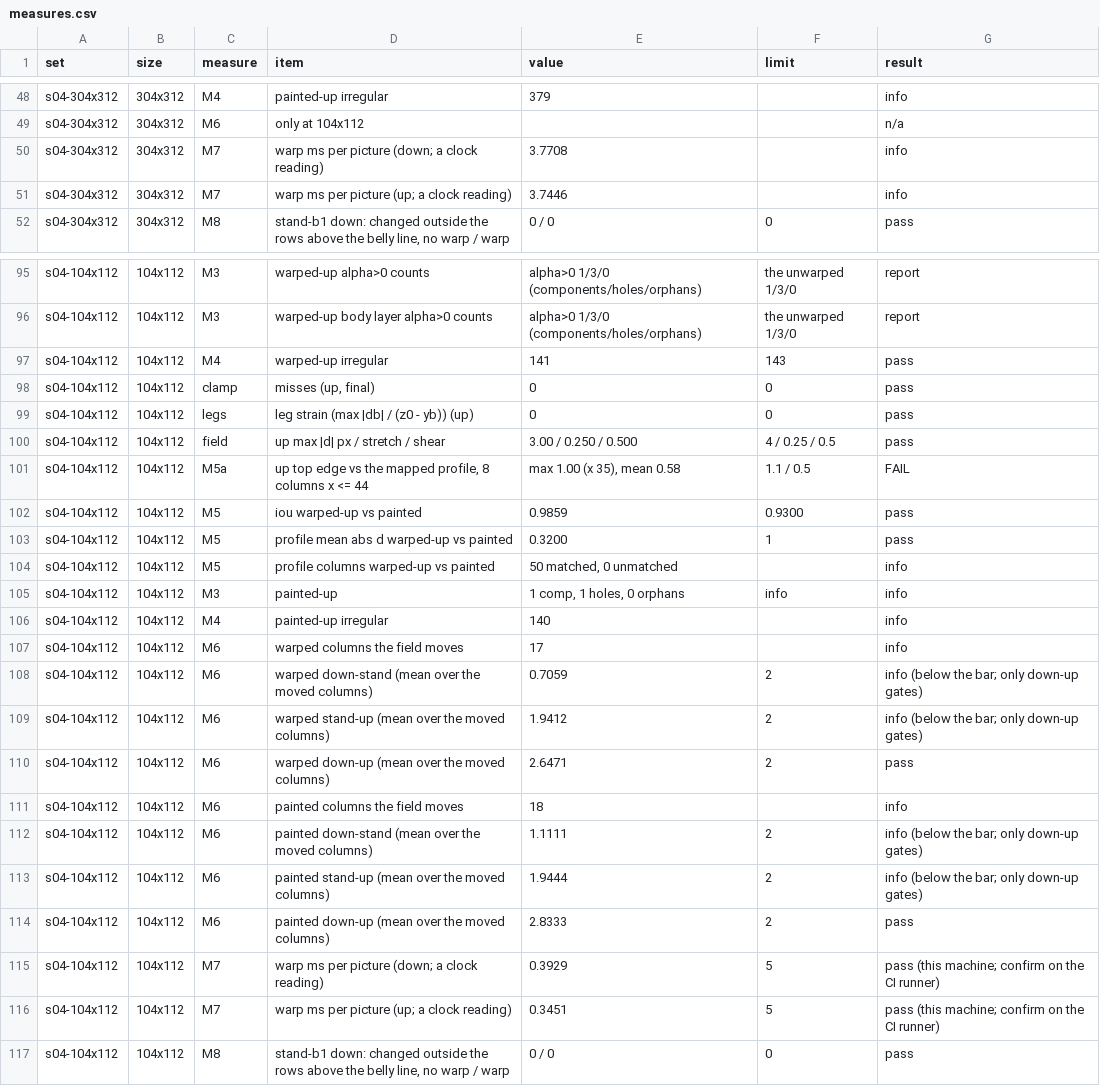
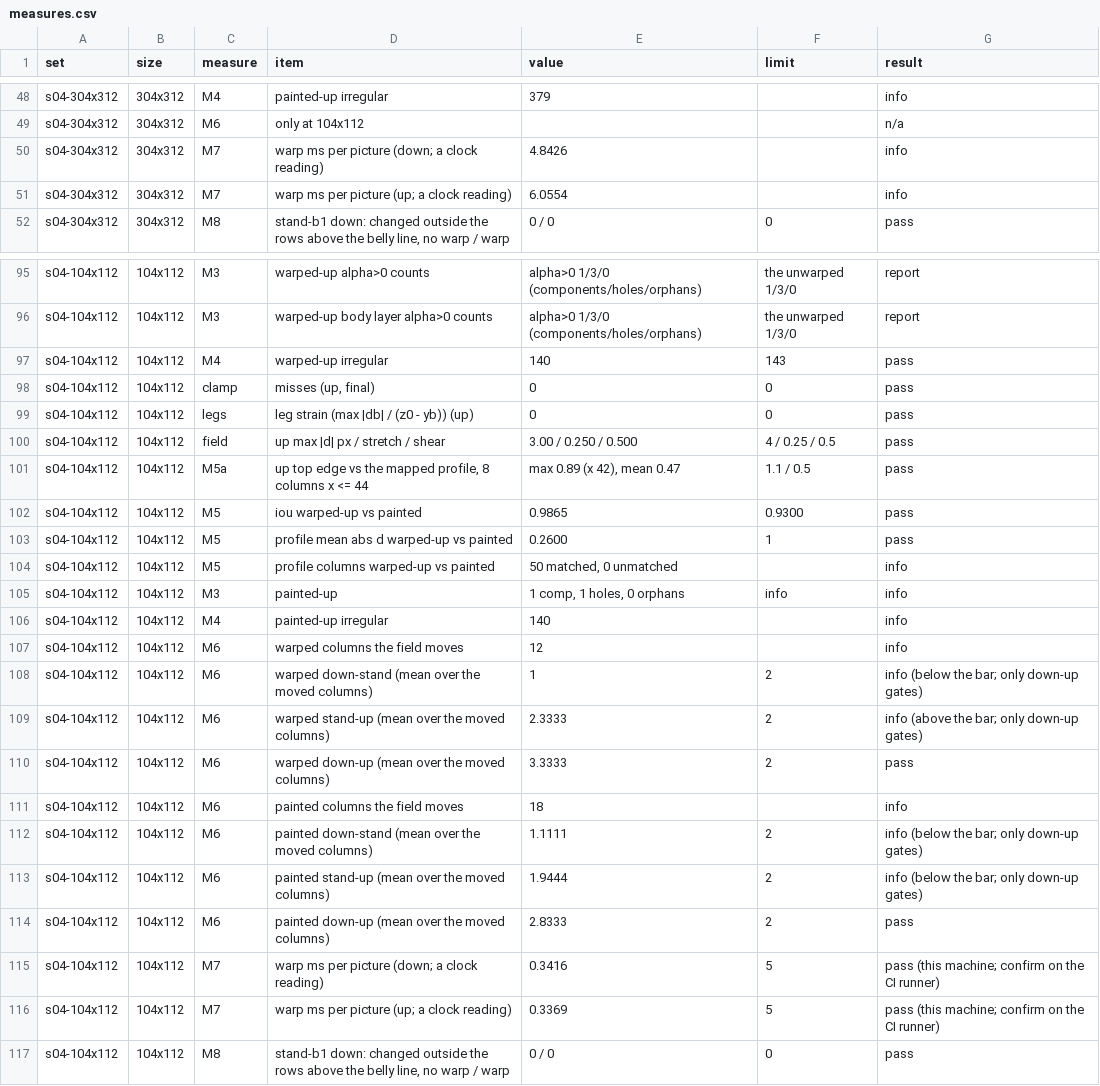
Before and after one commit to PacoCotera/miniaturebeasts, a CSV file: prototypes/ui/tools/samples/matrix/measures.csv, drawn as a sheet; only a part is shown, gaps mark what is left out; the diff covers the shown part only.

Commit message:
Tier 2 harness: cycled pairs signed only on the locked cut, run 8 samples (S04 matrix, S05 cycle, S01 hop)

```diff
--- a/prototypes/ui/tools/samples/matrix/measures.csv
+++ b/prototypes/ui/tools/samples/matrix/measures.csv
@@ -49,4 +49,4 @@ s04-304x312,304x312,M4,painted-up irregular,379,,info
 s04-304x312,304x312,M6,only at 104x112,,,n/a
-s04-304x312,304x312,M7,warp ms per picture (down; a clock reading),3.7708,,info
-s04-304x312,304x312,M7,warp ms per picture (up; a clock reading),3.7446,,info
+s04-304x312,304x312,M7,warp ms per picture (down; a clock reading),4.8426,,info
+s04-304x312,304x312,M7,warp ms per picture (up; a clock reading),6.0554,,info
 s04-304x312,304x312,M8,"stand-b1 down: changed outside the rows above the belly line, no warp / warp",0 / 0,0,pass
@@ -96,3 +96,3 @@ s04-104x112,104x112,M3,warped-up alpha>0 counts,alpha>0 1/3/0 (components/holes/
 s04-104x112,104x112,M3,warped-up body layer alpha>0 counts,alpha>0 1/3/0 (components/holes/orphans),the unwarped 1/3/0,report
-s04-104x112,104x112,M4,warped-up irregular,141,143,pass
+s04-104x112,104x112,M4,warped-up irregular,140,143,pass
 s04-104x112,104x112,clamp,"misses (up, final)",0,0,pass
@@ -100,5 +100,5 @@ s04-104x112,104x112,legs,leg strain (max |db| / (z0 - yb)) (up),0,0,pass
 s04-104x112,104x112,field,up max |d| px / stretch / shear,3.00 / 0.250 / 0.500,4 / 0.25 / 0.5,pass
-s04-104x112,104x112,M5a,"up top edge vs the mapped profile, 8 columns x <= 44","max 1.00 (x 35), mean 0.58",1.1 / 0.5,FAIL
-s04-104x112,104x112,M5,iou warped-up vs painted,0.9859,0.9300,pass
-s04-104x112,104x112,M5,profile mean abs d warped-up vs painted,0.3200,1,pass
+s04-104x112,104x112,M5a,"up top edge vs the mapped profile, 8 columns x <= 44","max 0.89 (x 42), mean 0.47",1.1 / 0.5,pass
+s04-104x112,104x112,M5,iou warped-up vs painted,0.9865,0.9300,pass
+s04-104x112,104x112,M5,profile mean abs d warped-up vs painted,0.2600,1,pass
 s04-104x112,104x112,M5,profile columns warped-up vs painted,"50 matched, 0 unmatched",,info
@@ -106,6 +106,6 @@ s04-104x112,104x112,M3,painted-up,"1 comp, 1 holes, 0 orphans",info,info
 s04-104x112,104x112,M4,painted-up irregular,140,,info
-s04-104x112,104x112,M6,warped columns the field moves,17,,info
-s04-104x112,104x112,M6,warped down-stand (mean over the moved columns),0.7059,2,info (below the bar; only down-up gates)
-s04-104x112,104x112,M6,warped stand-up (mean over the moved columns),1.9412,2,info (below the bar; only down-up gates)
-s04-104x112,104x112,M6,warped down-up (mean over the moved columns),2.6471,2,pass
+s04-104x112,104x112,M6,warped columns the field moves,12,,info
+s04-104x112,104x112,M6,warped down-stand (mean over the moved columns),1,2,info (below the bar; only down-up gates)
+s04-104x112,104x112,M6,warped stand-up (mean over the moved columns),2.3333,2,info (above the bar; only down-up gates)
+s04-104x112,104x112,M6,warped down-up (mean over the moved columns),3.3333,2,pass
 s04-104x112,104x112,M6,painted columns the field moves,18,,info
@@ -114,4 +114,4 @@ s04-104x112,104x112,M6,painted stand-up (mean over the moved columns),1.9444,2,i
 s04-104x112,104x112,M6,painted down-up (mean over the moved columns),2.8333,2,pass
-s04-104x112,104x112,M7,warp ms per picture (down; a clock reading),0.3929,5,pass (this machine; confirm on the CI runner)
-s04-104x112,104x112,M7,warp ms per picture (up; a clock reading),0.3451,5,pass (this machine; confirm on the CI runner)
+s04-104x112,104x112,M7,warp ms per picture (down; a clock reading),0.3416,5,pass (this machine; confirm on the CI runner)
+s04-104x112,104x112,M7,warp ms per picture (up; a clock reading),0.3369,5,pass (this machine; confirm on the CI runner)
 s04-104x112,104x112,M8,"stand-b1 down: changed outside the rows above the belly line, no warp / warp",0 / 0,0,pass
```
Also changed, not shown: 9 edited cells elsewhere in this file, 16 other files.
